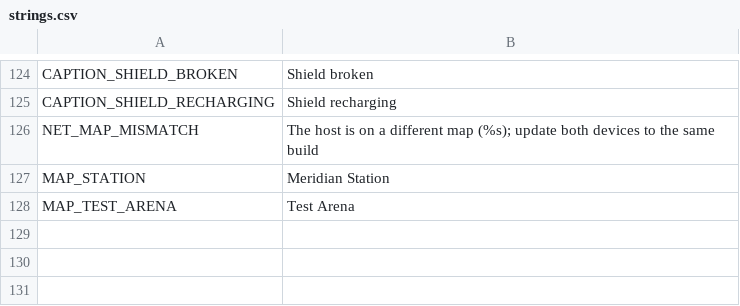
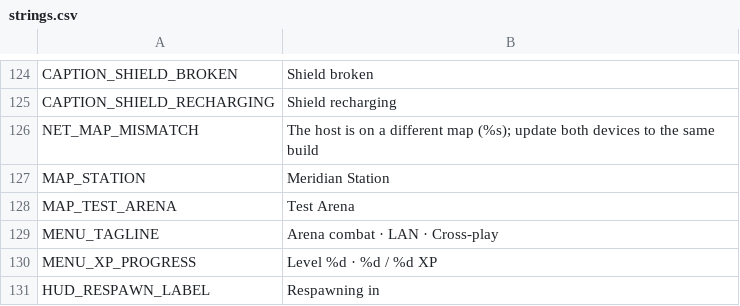
Before and after one commit to aswinkumarks/IONFALL, a CSV file: locale/strings.csv, drawn as a sheet; only a part is shown, gaps mark what is left out.

```diff
--- a/locale/strings.csv
+++ b/locale/strings.csv
@@ -128 +128,4 @@ MAP_STATION,Meridian Station
 MAP_TEST_ARENA,Test Arena
+MENU_TAGLINE,Arena combat · LAN · Cross-play
+MENU_XP_PROGRESS,Level %d · %d / %d XP
+HUD_RESPAWN_LABEL,Respawning in
```
Also changed, not shown: art/ASSETS.csv, 50 other files.
